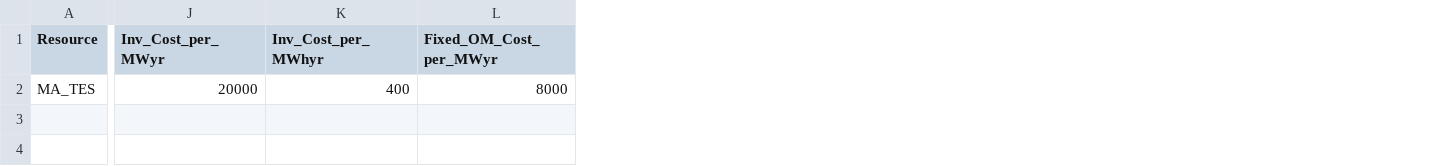
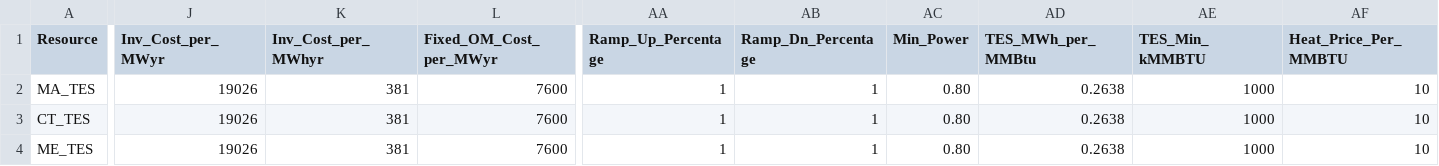
Before and after one commit to Grid-Modeling-TES/GenX.jl, a CSV file: example_systems/2_three_zones_w_electrolyzer_tes/resources/Tes.csv, drawn as a sheet; only a part is shown, gaps mark what is left out; rows hold the shown columns only; the diff covers the shown part only; the diff names each change by its address in the sheet, - before the commit and + after, or states it on an @@ line.

```diff
--- a/example_systems/2_three_zones_w_electrolyzer_tes/resources/Tes.csv
+++ b/example_systems/2_three_zones_w_electrolyzer_tes/resources/Tes.csv
+column AA (Ramp_Up_Percentage), row 2: 1
+column AB (Ramp_Dn_Percentage), row 2: 1
+column AC (Min_Power), row 2: 0.80
+column AD (TES_MWh_per_MMBtu), row 2: 0.2638
+column AE (TES_Min_kMMBTU), row 2: 1000
+column AF (Heat_Price_Per_MMBTU), row 2: 10
-J2 (Inv_Cost_per_MWyr): 20000
+J2 (Inv_Cost_per_MWyr): 19026
-K2 (Inv_Cost_per_MWhyr): 400
+K2 (Inv_Cost_per_MWhyr): 381
-L2 (Fixed_OM_Cost_per_MWyr): 8000
+L2 (Fixed_OM_Cost_per_MWyr): 7600
+row 3: CT_TES | 19026 | 381 | 7600 | 1 | 1 | 0.80 | 0.2638 | 1000 | 10
+row 4: ME_TES | 19026 | 381 | 7600 | 1 | 1 | 0.80 | 0.2638 | 1000 | 10
```
Also changed, not shown: 4 edited cells elsewhere in this file, example_systems/2_three_zones_w_electrolyzer_tes/resources/Electrolyzer.csv, 3 other files.
